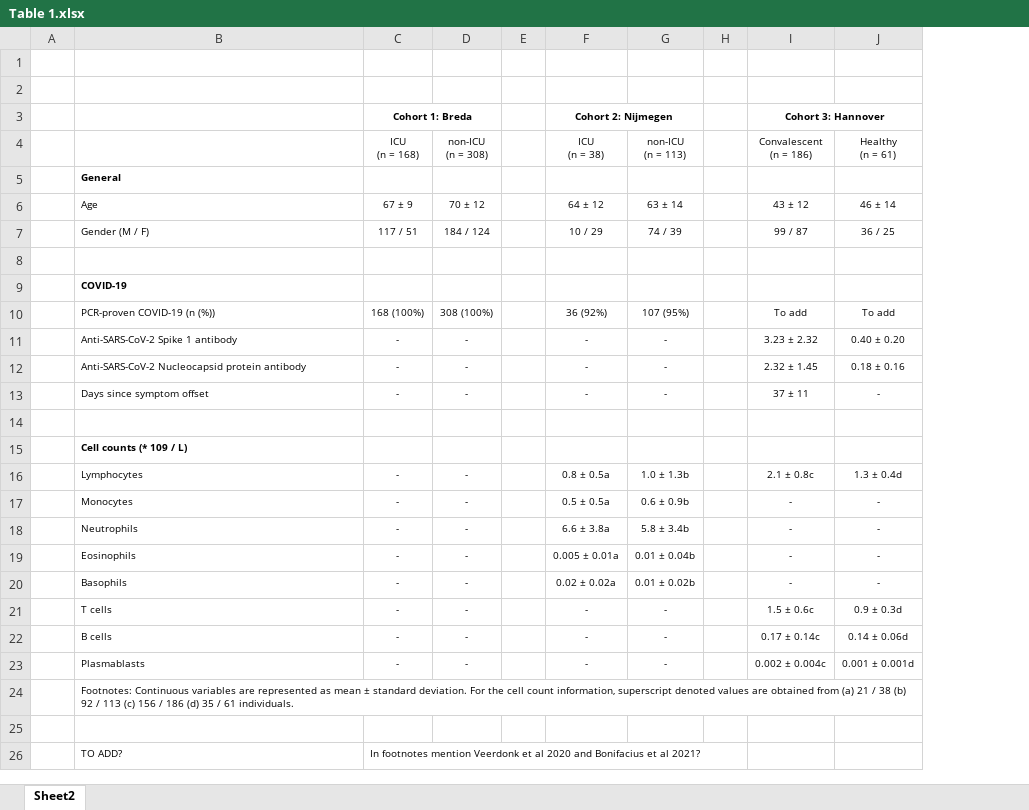
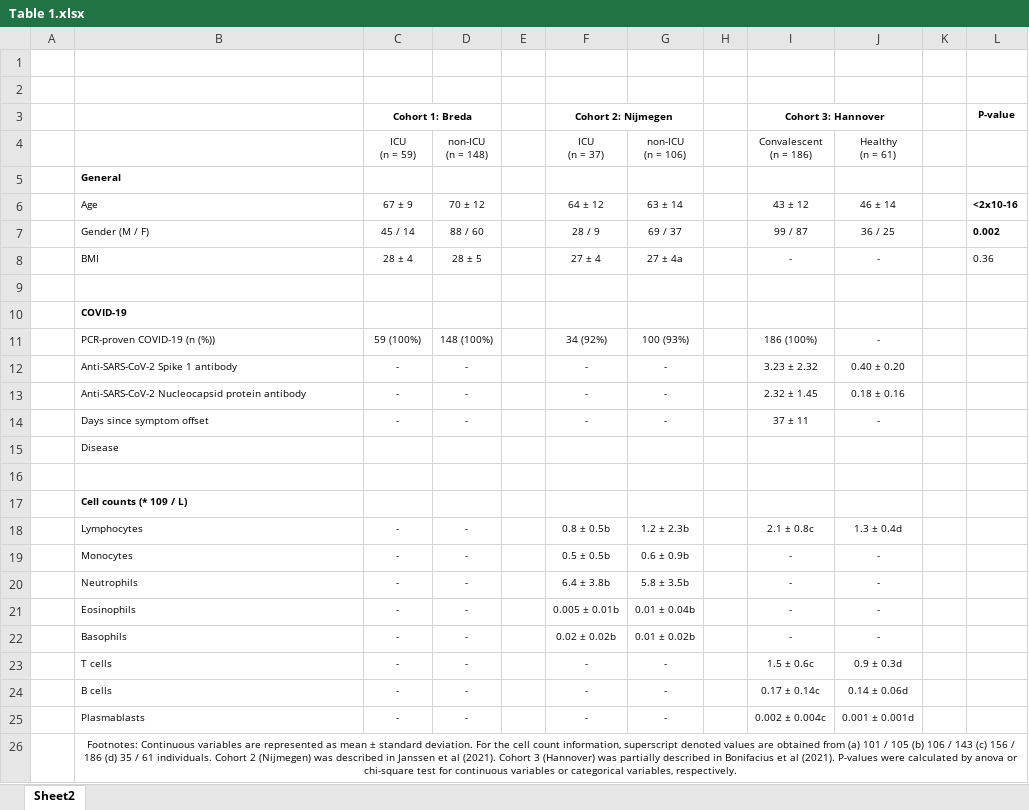
Before and after one commit to CiiM-Bioinformatics-group/Postcovid-targeted-proteomics, an Excel workbook: Table 1.xlsx, sheet Sheet2, drawn as a sheet; values as stored, in another font and other column widths than the file's, no borders; removed rows and columns are numbered as before the commit, all else as after; ↵ is a line break in a cell; the diff names each change by its address in the sheet, - before the commit and + after, or states it on an @@ line.

```diff
--- a/Table 1.xlsx (sheet Sheet2)
+++ b/Table 1.xlsx (sheet Sheet2)
+column K, empty
+column L, rows 3-7: P-value |  |  | <2x10-16 | 0.002
-C4: ICU ↵ (n = 168)
+C4: ICU ↵ (n = 59)
-D4: non-ICU ↵ (n = 308)
+D4: non-ICU ↵ (n = 148)
-F4: ICU ↵ (n = 38)
+F4: ICU ↵ (n = 37)
-G4: non-ICU ↵ (n = 113)
+G4: non-ICU ↵ (n = 106)
-C7: 117 / 51
+C7: 45 / 14
-D7: 184 / 124
+D7: 88 / 60
-F7: 10 / 29
+F7: 28 / 9
-G7: 74 / 39
+G7: 69 / 37
+row 8:  | BMI | 28 ± 4 | 28 ± 5 |  | 27 ± 4 | 27 ± 4a |  | - | - |  | 0.36
-C11: 168 (100%)
+C11: 59 (100%)
-D11: 308 (100%)
+D11: 148 (100%)
-F11: 36 (92%)
+F11: 34 (92%)
-G11: 107 (95%)
+G11: 100 (93%)
-I11: To add
+I11: 186 (100%)
-J11: To add
+J11: -
+row 15:  | Disease
-F18: 0.8 ± 0.5a
+F18: 0.8 ± 0.5b
-G18: 1.0 ± 1.3b
+G18: 1.2 ± 2.3b
-F19: 0.5 ± 0.5a
+F19: 0.5 ± 0.5b
-F20: 6.6 ± 3.8a
+F20: 6.4 ± 3.8b
-G20: 5.8 ± 3.4b
+G20: 5.8 ± 3.5b
-F21: 0.005 ± 0.01a
+F21: 0.005 ± 0.01b
-F22: 0.02 ± 0.02a
+F22: 0.02 ± 0.02b
-B26: …from (a) 21 / 38 (b) 92 / 113 (c) 156 / 186 (d) 35 / 61 individuals.
+B26: …from (a) 101 / 105 (b) 106 / 143 (c) 156 / 186 (d) 35 / 61 individuals. Cohort 2 (Nijmegen) was described in Janssen et al (2021). Cohort 3 (Hannover) was partially described in Bonifacius et al (2021). P-values were calculated by anova or chi-square test for continuous variables or categorical variables, respectively.
-B26 alignment: left
+B26 alignment: center
-row 25: (empty)
-row 26:  | TO ADD? | In footnotes mention Veerdonk et al 2020 and Bonifacius et al 2021?
```
Also changed, not shown: data/Radboud/merged_data/cardiometabolic.xlsx, data/Radboud/merged_data/cardiovascular.xlsx, 23 other files.
